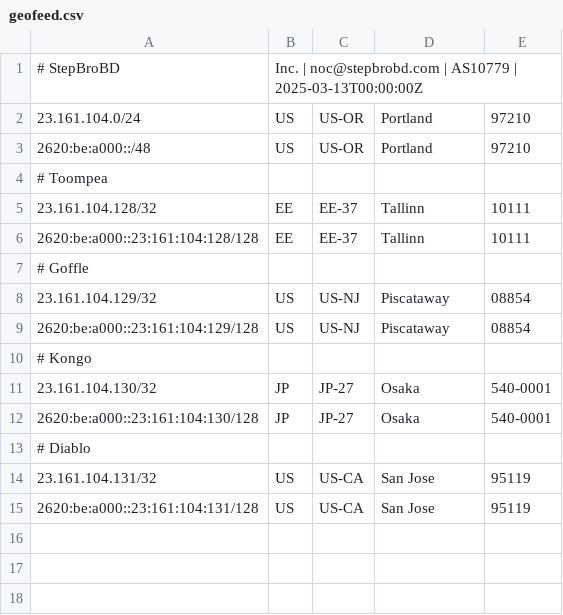
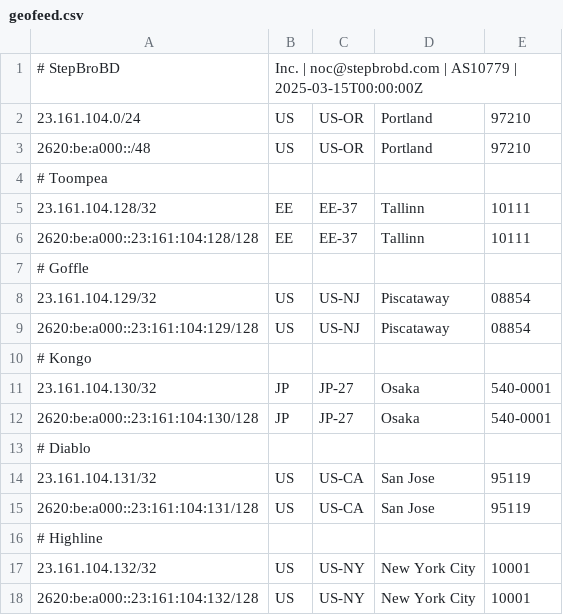
Before and after one commit to stepbrobd/ysun, a CSV file: assets/static/geofeed.csv, drawn as a sheet.

Commit message:
geofeed update

```diff
--- a/assets/static/geofeed.csv
+++ b/assets/static/geofeed.csv
@@ -1,2 +1,2 @@
-# StepBroBD, Inc. | noc@stepbrobd.com | AS10779 | 2025-03-13T00:00:00Z
+# StepBroBD, Inc. | noc@stepbrobd.com | AS10779 | 2025-03-15T00:00:00Z
 23.161.104.0/24,US,US-OR,Portland,97210
@@ -15 +15,4 @@
 2620:be:a000::23:161:104:131/128,US,US-CA,San Jose,95119
+# Highline
+23.161.104.132/32,US,US-NY,New York City,10001
+2620:be:a000::23:161:104:132/128,US,US-NY,New York City,10001
```
